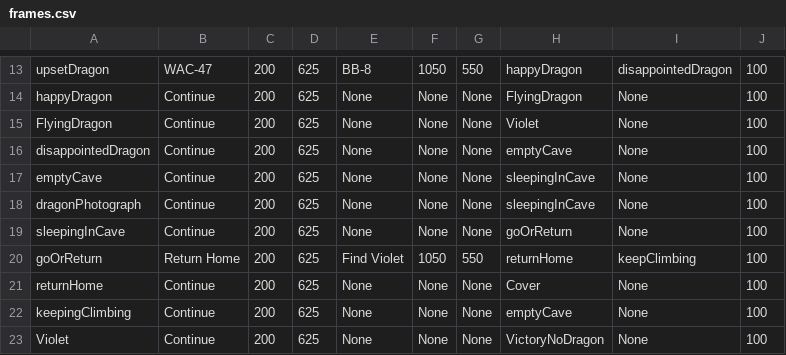
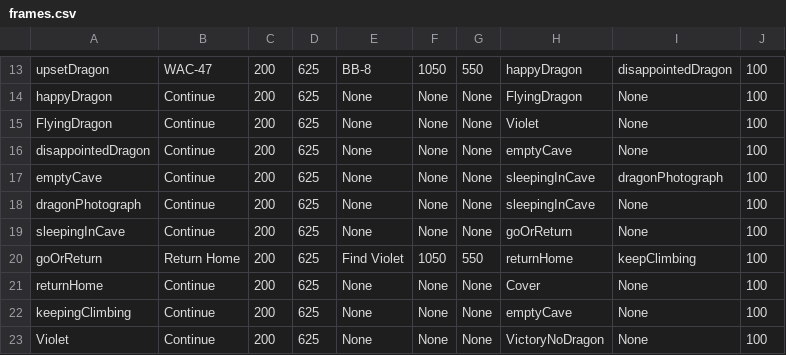
Before and after one commit to adriannaRodencal/Journey, a CSV file: frames.csv, drawn as a sheet; only a part is shown, gaps mark what is left out.

```diff
--- a/frames.csv
+++ b/frames.csv
@@ -16,3 +16,3 @@ FlyingDragon, Continue, 200, 625, None, None, None, Violet, None, 100
 disappointedDragon, Continue, 200, 625, None, None, None, emptyCave, None, 100
-emptyCave, Continue, 200, 625, None, None, None, sleepingInCave, None, 100
+emptyCave, Continue, 200, 625, None, None, None, sleepingInCave, dragonPhotograph, 100
 dragonPhotograph, Continue, 200, 625, None, None, None, sleepingInCave, None, 100
```
Also changed, not shown: 1 other file.
